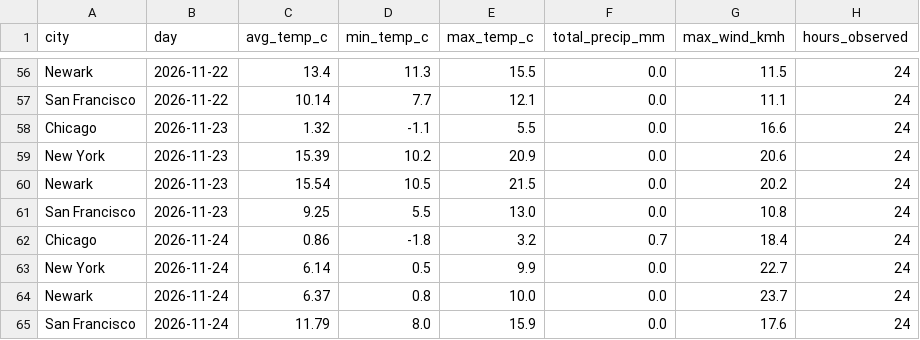
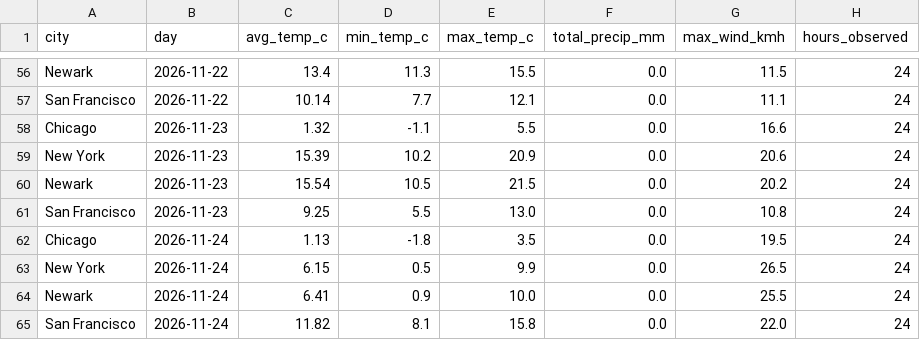
Before and after one commit to vinithaappanna/weather-warehouse, a CSV file: data/mart_daily_city.csv, drawn as a sheet; only a part is shown, gaps mark what is left out.

Commit message:
Add wettest completed days table; refresh data

```diff
--- a/data/mart_daily_city.csv
+++ b/data/mart_daily_city.csv
@@ -61,5 +61,5 @@ Newark,2026-11-23,15.54,10.5,21.5,0.0,20.2,24
 San Francisco,2026-11-23,9.25,5.5,13.0,0.0,10.8,24
-Chicago,2026-11-24,0.86,-1.8,3.2,0.7,18.4,24
-New York,2026-11-24,6.14,0.5,9.9,0.0,22.7,24
-Newark,2026-11-24,6.37,0.8,10.0,0.0,23.7,24
-San Francisco,2026-11-24,11.79,8.0,15.9,0.0,17.6,24
+Chicago,2026-11-24,1.13,-1.8,3.5,0.0,19.5,24
+New York,2026-11-24,6.15,0.5,9.9,0.0,26.5,24
+Newark,2026-11-24,6.41,0.9,10.0,0.0,25.5,24
+San Francisco,2026-11-24,11.82,8.1,15.8,0.0,22.0,24
```
Also changed, not shown: 7 other files.
